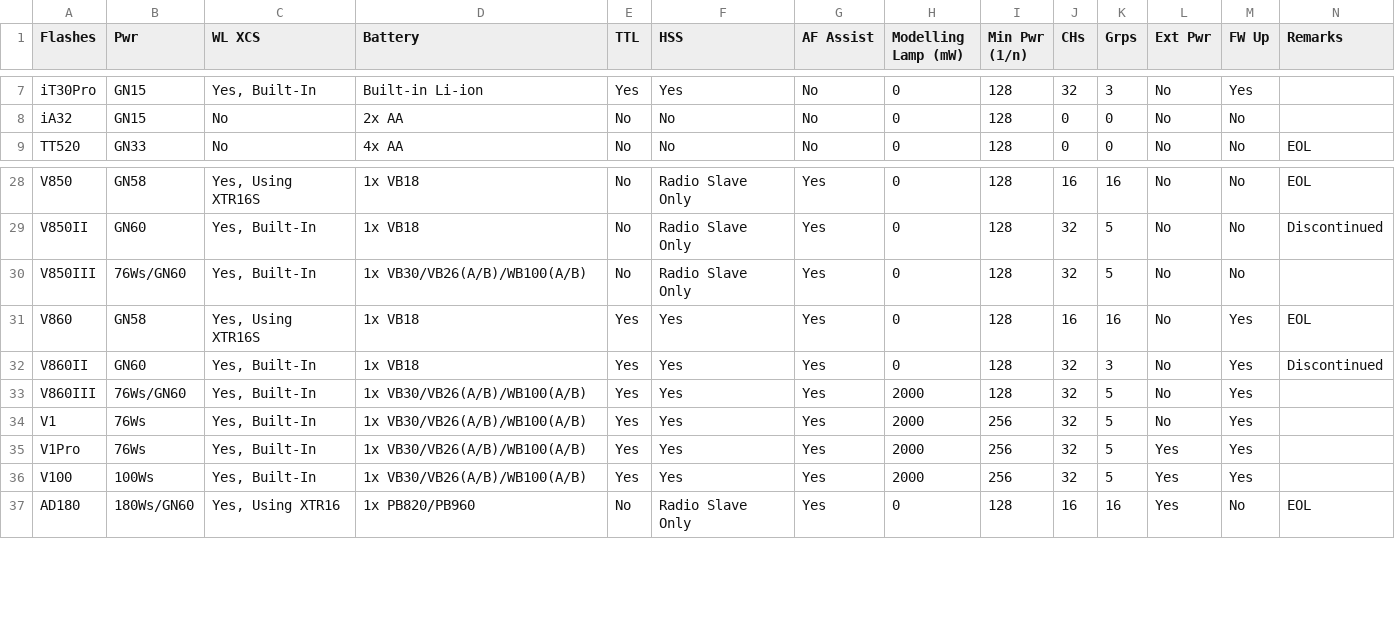
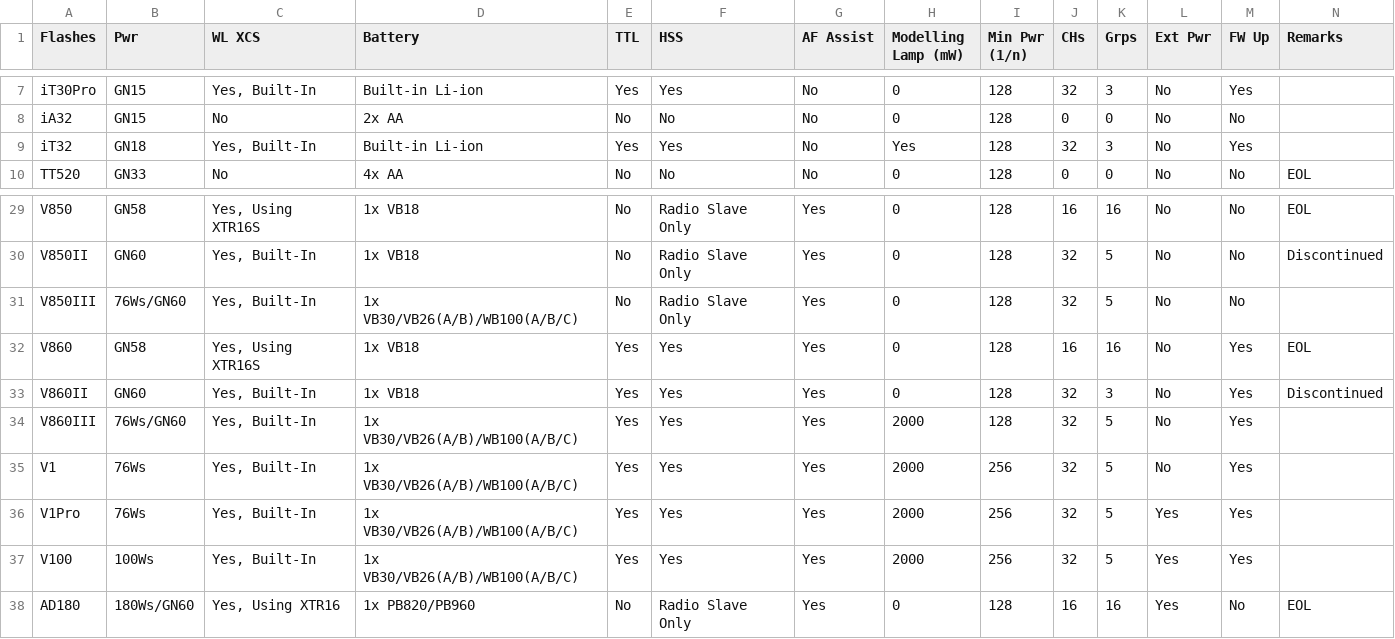
Before and after one commit to jerrywoo96/Camera, a CSV file: Godox/onCameraFlashes.csv, drawn as a sheet; only a part is shown, gaps mark what is left out.

Commit message:
Update flash models in offCameraFlashes.csv and onCameraFlashes.csv for accuracy

```diff
--- a/Godox/onCameraFlashes.csv
+++ b/Godox/onCameraFlashes.csv
@@ -8,2 +8,3 @@
 "iA32","GN15","No","2x AA","No","No","No","0","128","0","0","No","No",""
+"iT32","GN18","Yes, Built-In","Built-in Li-ion","Yes","Yes","No","Yes","128","32","3","No","Yes",""
 "TT520","GN33","No","4x AA","No","No","No","0","128","0","0","No","No","EOL"
@@ -29,9 +30,9 @@
 "V850II","GN60","Yes, Built-In","1x VB18","No","Radio Slave Only","Yes","0","128","32","5","No","No","Discontinued"
-"V850III","76Ws/GN60","Yes, Built-In","1x VB30/VB26(A/B)/WB100(A/B)","No","Radio Slave Only","Yes","0","128","32","5","No","No",""
+"V850III","76Ws/GN60","Yes, Built-In","1x VB30/VB26(A/B)/WB100(A/B/C)","No","Radio Slave Only","Yes","0","128","32","5","No","No",""
 "V860","GN58","Yes, Using XTR16S","1x VB18","Yes","Yes","Yes","0","128","16","16","No","Yes","EOL"
 "V860II","GN60","Yes, Built-In","1x VB18","Yes","Yes","Yes","0","128","32","3","No","Yes","Discontinued"
-"V860III","76Ws/GN60","Yes, Built-In","1x VB30/VB26(A/B)/WB100(A/B)","Yes","Yes","Yes","2000","128","32","5","No","Yes",""
-"V1","76Ws","Yes, Built-In","1x VB30/VB26(A/B)/WB100(A/B)","Yes","Yes","Yes","2000","256","32","5","No","Yes",""
-"V1Pro","76Ws","Yes, Built-In","1x VB30/VB26(A/B)/WB100(A/B)","Yes","Yes","Yes","2000","256","32","5","Yes","Yes",""
-"V100","100Ws","Yes, Built-In","1x VB30/VB26(A/B)/WB100(A/B)","Yes","Yes","Yes","2000","256","32","5","Yes","Yes",""
+"V860III","76Ws/GN60","Yes, Built-In","1x VB30/VB26(A/B)/WB100(A/B/C)","Yes","Yes","Yes","2000","128","32","5","No","Yes",""
+"V1","76Ws","Yes, Built-In","1x VB30/VB26(A/B)/WB100(A/B/C)","Yes","Yes","Yes","2000","256","32","5","No","Yes",""
+"V1Pro","76Ws","Yes, Built-In","1x VB30/VB26(A/B)/WB100(A/B/C)","Yes","Yes","Yes","2000","256","32","5","Yes","Yes",""
+"V100","100Ws","Yes, Built-In","1x VB30/VB26(A/B)/WB100(A/B/C)","Yes","Yes","Yes","2000","256","32","5","Yes","Yes",""
 "AD180","180Ws/GN60","Yes, Using XTR16","1x PB820/PB960","No","Radio Slave Only","Yes","0","128","16","16","Yes","No","EOL"
```
Also changed, not shown: Godox/offCameraFlashes.csv.
